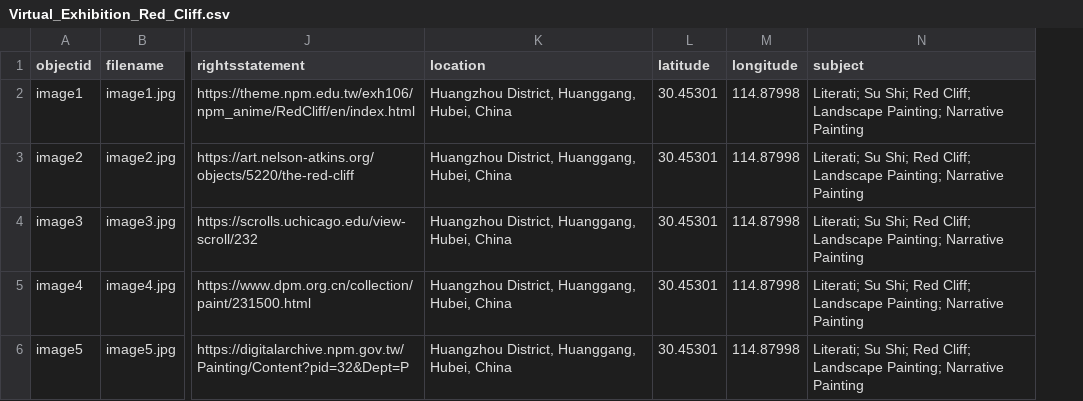
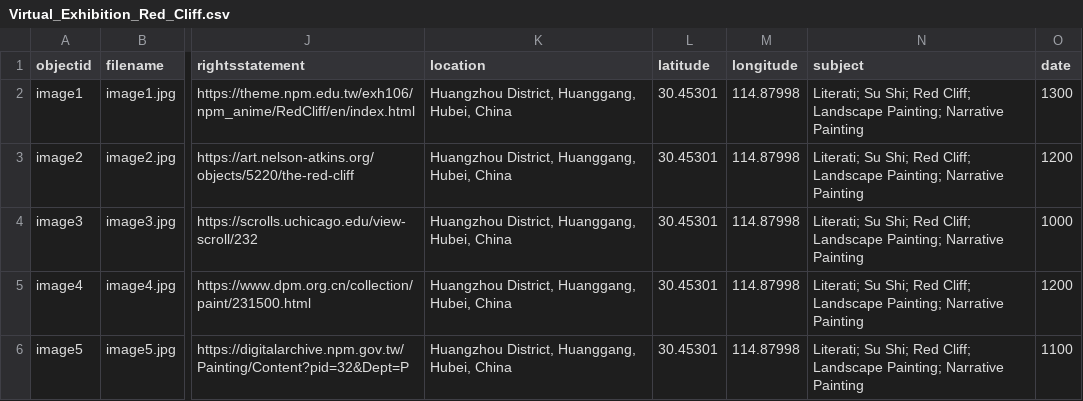
Before and after one commit to ghiblitan/redcliff, a CSV file: _data/Virtual_Exhibition_Red_Cliff.csv, drawn as a sheet; only a part is shown, gaps mark what is left out; the diff names each change by its address in the sheet, - before the commit and + after, or states it on an @@ line.

Commit message:
Update Virtual_Exhibition_Red_Cliff.csv

```diff
--- a/_data/Virtual_Exhibition_Red_Cliff.csv
+++ b/_data/Virtual_Exhibition_Red_Cliff.csv
+column O (date), rows 2-6: 1300 | 1200 | 1000 | 1200 | 1100
```
